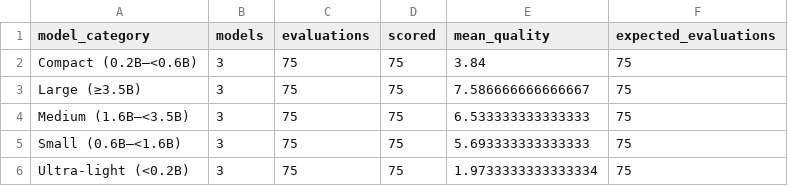
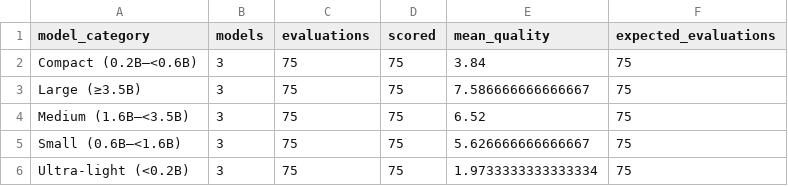
Before and after one commit to HestiaaAI/12_HestiaaAI, a CSV file: a7/results/architecture/category_summary.csv, drawn as a sheet.

```diff
--- a/a7/results/architecture/category_summary.csv
+++ b/a7/results/architecture/category_summary.csv
@@ -3,4 +3,4 @@ Compact (0.2B–<0.6B),3,75,75,3.84,75
 Large (≥3.5B),3,75,75,7.586666666666667,75
-Medium (1.6B–<3.5B),3,75,75,6.533333333333333,75
-Small (0.6B–<1.6B),3,75,75,5.693333333333333,75
+Medium (1.6B–<3.5B),3,75,75,6.52,75
+Small (0.6B–<1.6B),3,75,75,5.626666666666667,75
 Ultra-light (<0.2B),3,75,75,1.9733333333333334,75
```
Also changed, not shown: a7/results/architecture/model_summary.csv, a7/results/architecture/task_summary.csv, 32 other files.
